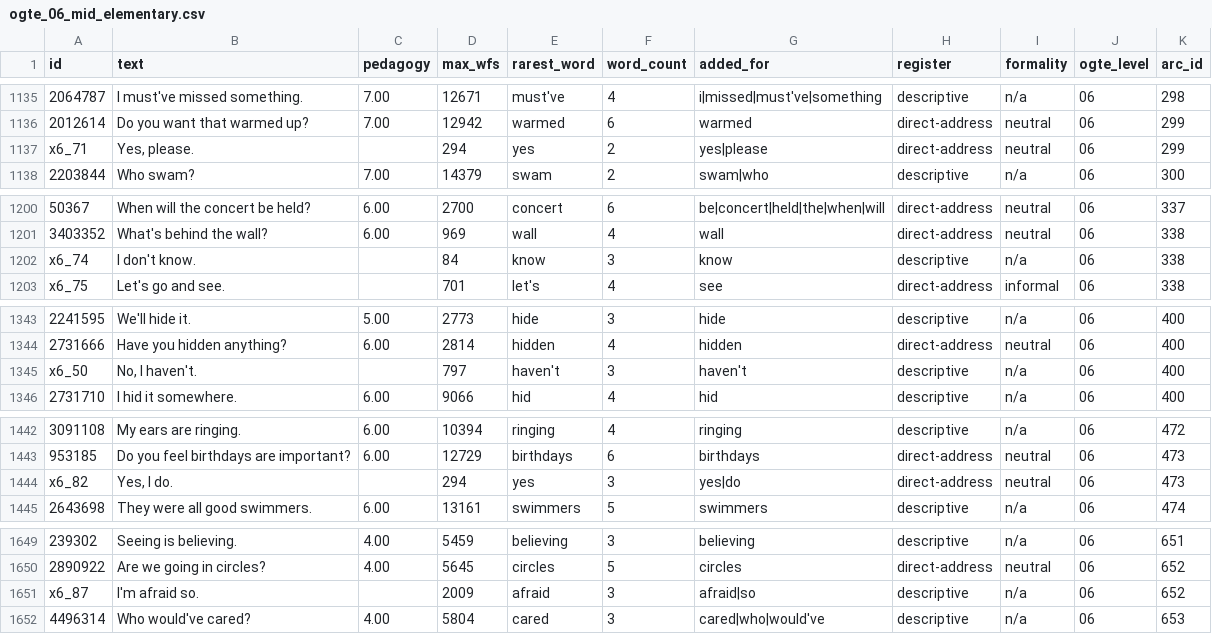
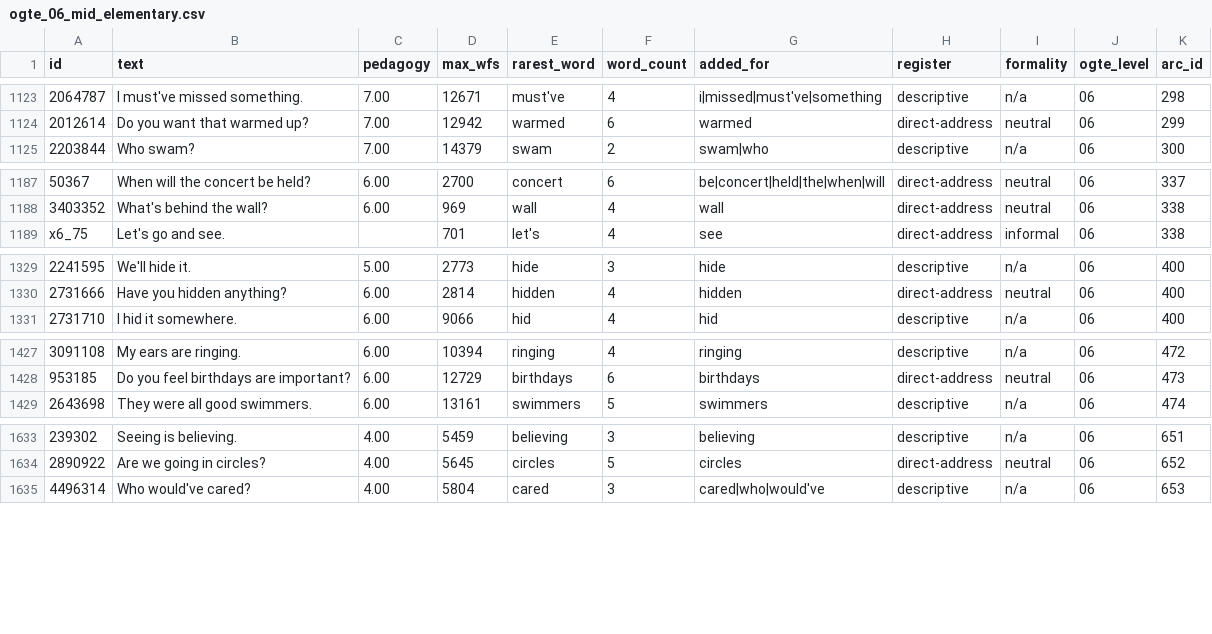
Before and after one commit to PaulErmler/phrasis-app, a CSV file: data_preparation/ogte-dataset/data/output/levels_curated/ogte_06_mid_elementary.csv, drawn as a sheet; only a part is shown, gaps mark what is left out; the diff covers the shown part only; the diff names each change by its address in the sheet, - before the commit and + after, or states it on an @@ line.

```diff
--- a/data_preparation/ogte-dataset/data/output/levels_curated/ogte_06_mid_elementary.csv
+++ b/data_preparation/ogte-dataset/data/output/levels_curated/ogte_06_mid_elementary.csv
-row 1137: x6_71 | Yes, please. |  | 294 | yes | 2 | yes|please | direct-address | neutral | 06 | 299
-row 1202: x6_74 | I don't know. |  | 84 | know | 3 | know | descriptive | n/a | 06 | 338
-row 1345: x6_50 | No, I haven't. |  | 797 | haven't | 3 | haven't | descriptive | n/a | 06 | 400
-row 1444: x6_82 | Yes, I do. |  | 294 | yes | 3 | yes|do | direct-address | neutral | 06 | 473
-row 1651: x6_87 | I'm afraid so. |  | 2009 | afraid | 3 | afraid|so | descriptive | n/a | 06 | 652
```
Also changed, not shown: 12 removed rows elsewhere in this file, data_preparation/ogte-dataset/data/output/levels_curated/ogte_07_high_elementary.csv, data_preparation/ogte-dataset/data/output/levels_curated/ogte_11_early_upper_intermediate.csv, 18 other files.
